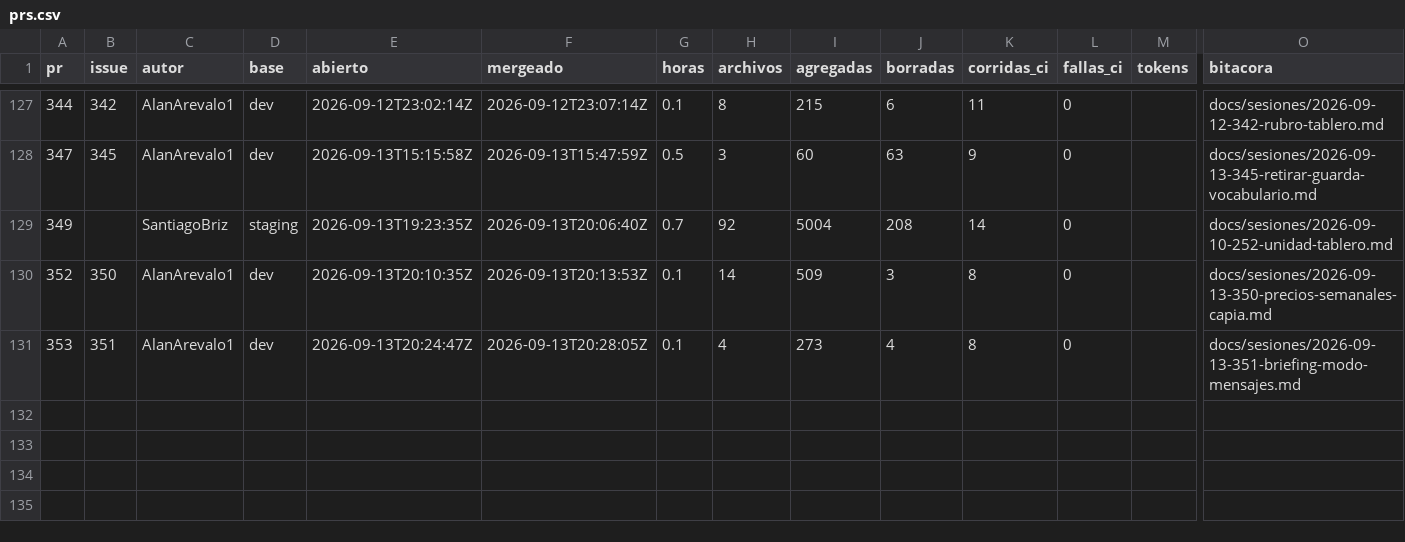
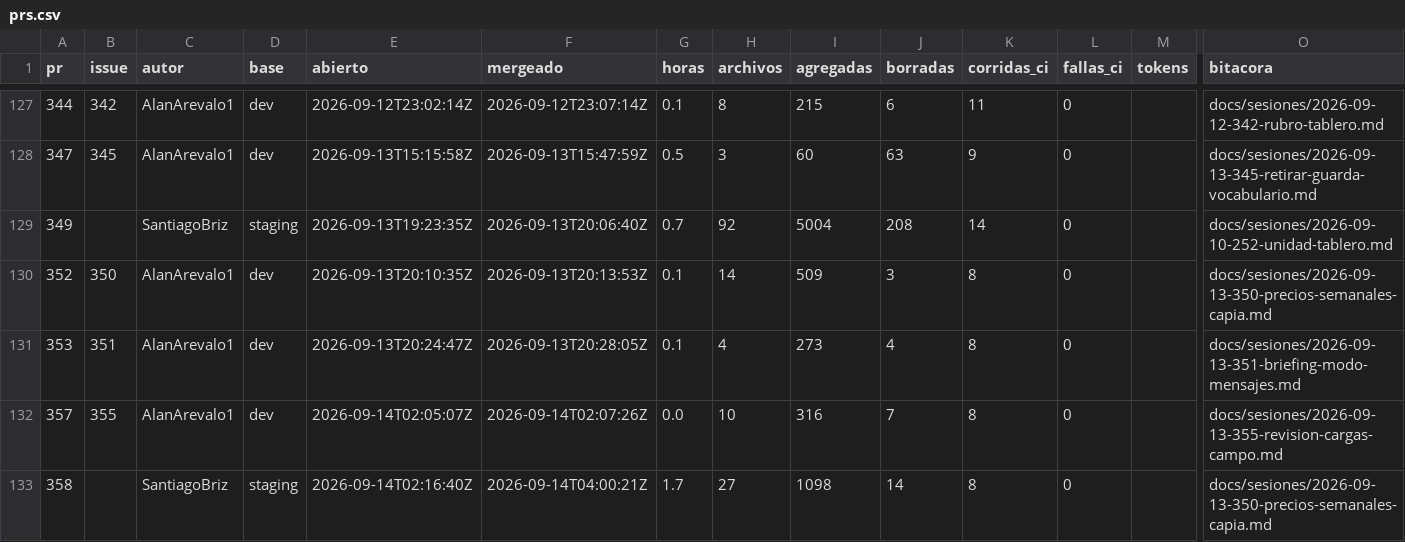
Before and after one commit to Coste-AR/CosteAR-backend, a CSV file: docs/metricas/prs.csv, drawn as a sheet; only a part is shown, gaps mark what is left out; rows hold the shown columns only; the diff names each change by its address in the sheet, - before the commit and + after, or states it on an @@ line.

```diff
--- a/docs/metricas/prs.csv
+++ b/docs/metricas/prs.csv
+row 132: 357 | 355 | AlanArevalo1 | dev | 2026-09-14T02:05:07Z | 2026-09-14T02:07:26Z | 0.0 | 10 | 316 | 7 | 8 | 0 |  | docs/sesiones/2026-09-13-355-revision-cargas-campo.md
+row 133: 358 |  | SantiagoBriz | staging | 2026-09-14T02:16:40Z | 2026-09-14T04:00:21Z | 1.7 | 27 | 1098 | 14 | 8 | 0 |  | docs/sesiones/2026-09-13-350-precios-semanales-capia.md
```
